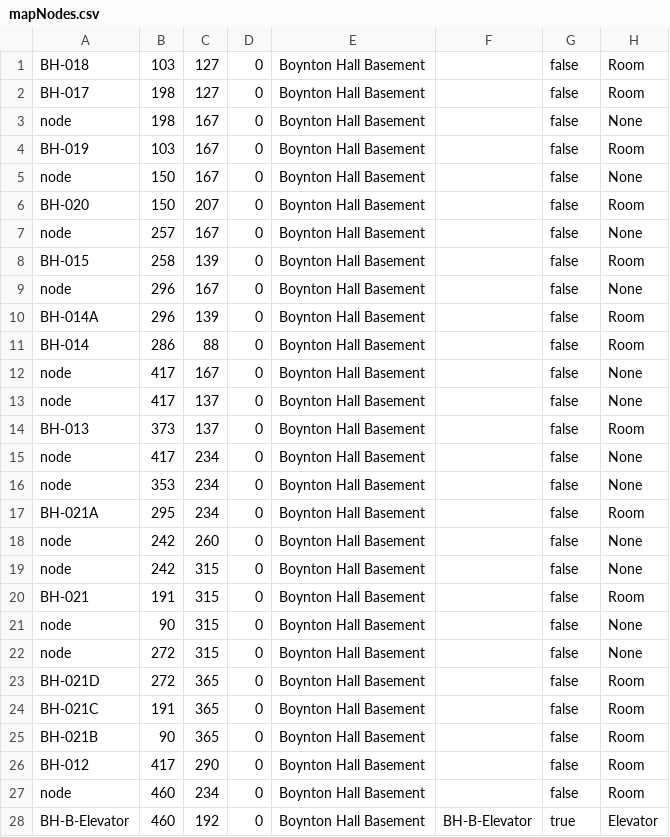
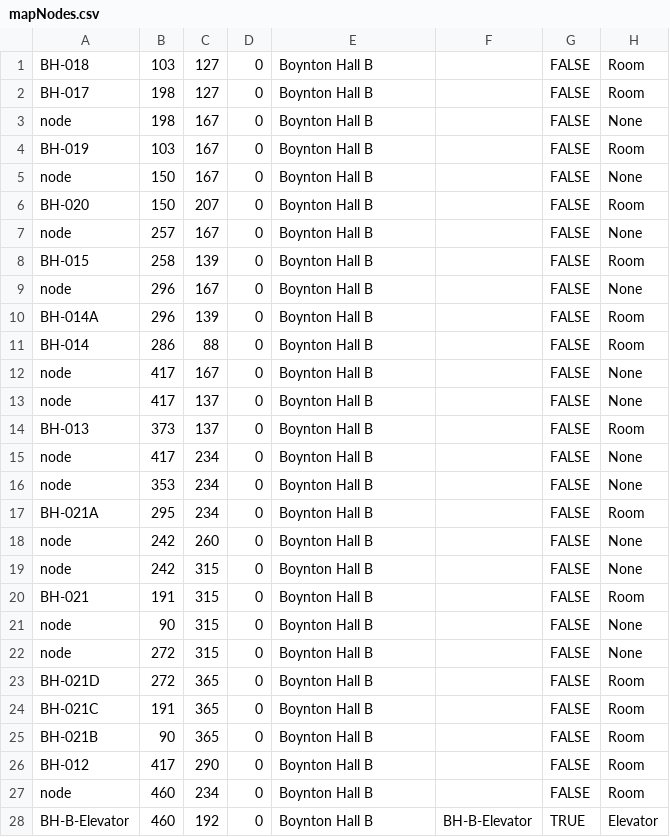
Before and after one commit to Team-Schadenfreude/WPI-Path-Finding-Project, a CSV file: res/SuperMap/_Boynton Hall/Boynton Hall B/mapNodes.csv, drawn as a sheet; only a part is shown; the diff covers the shown part only.

```diff
--- a/res/SuperMap/_Boynton Hall/Boynton Hall B/mapNodes.csv
+++ b/res/SuperMap/_Boynton Hall/Boynton Hall B/mapNodes.csv
@@ -1,28 +1,28 @@
-BH-018,103,127,0,Boynton Hall Basement,,false,Room
-BH-017,198,127,0,Boynton Hall Basement,,false,Room
-node,198,167,0,Boynton Hall Basement,,false,None
-BH-019,103,167,0,Boynton Hall Basement,,false,Room
-node,150,167,0,Boynton Hall Basement,,false,None
-BH-020,150,207,0,Boynton Hall Basement,,false,Room
-node,257,167,0,Boynton Hall Basement,,false,None
-BH-015,258,139,0,Boynton Hall Basement,,false,Room
-node,296,167,0,Boynton Hall Basement,,false,None
-BH-014A,296,139,0,Boynton Hall Basement,,false,Room
-BH-014,286,88,0,Boynton Hall Basement,,false,Room
-node,417,167,0,Boynton Hall Basement,,false,None
-node,417,137,0,Boynton Hall Basement,,false,None
-BH-013,373,137,0,Boynton Hall Basement,,false,Room
-node,417,234,0,Boynton Hall Basement,,false,None
-node,353,234,0,Boynton Hall Basement,,false,None
-BH-021A,295,234,0,Boynton Hall Basement,,false,Room
-node,242,260,0,Boynton Hall Basement,,false,None
-node,242,315,0,Boynton Hall Basement,,false,None
-BH-021,191,315,0,Boynton Hall Basement,,false,Room
-node,90,315,0,Boynton Hall Basement,,false,None
-node,272,315,0,Boynton Hall Basement,,false,None
-BH-021D,272,365,0,Boynton Hall Basement,,false,Room
-BH-021C,191,365,0,Boynton Hall Basement,,false,Room
-BH-021B,90,365,0,Boynton Hall Basement,,false,Room
-BH-012,417,290,0,Boynton Hall Basement,,false,Room
-node,460,234,0,Boynton Hall Basement,,false,Room
-BH-B-Elevator,460,192,0,Boynton Hall Basement,BH-B-Elevator,true,Elevator
+BH-018,103,127,0,Boynton Hall B,,FALSE,Room
+BH-017,198,127,0,Boynton Hall B,,FALSE,Room
+node,198,167,0,Boynton Hall B,,FALSE,None
+BH-019,103,167,0,Boynton Hall B,,FALSE,Room
+node,150,167,0,Boynton Hall B,,FALSE,None
+BH-020,150,207,0,Boynton Hall B,,FALSE,Room
+node,257,167,0,Boynton Hall B,,FALSE,None
+BH-015,258,139,0,Boynton Hall B,,FALSE,Room
+node,296,167,0,Boynton Hall B,,FALSE,None
+BH-014A,296,139,0,Boynton Hall B,,FALSE,Room
+BH-014,286,88,0,Boynton Hall B,,FALSE,Room
+node,417,167,0,Boynton Hall B,,FALSE,None
+node,417,137,0,Boynton Hall B,,FALSE,None
+BH-013,373,137,0,Boynton Hall B,,FALSE,Room
+node,417,234,0,Boynton Hall B,,FALSE,None
+node,353,234,0,Boynton Hall B,,FALSE,None
+BH-021A,295,234,0,Boynton Hall B,,FALSE,Room
+node,242,260,0,Boynton Hall B,,FALSE,None
+node,242,315,0,Boynton Hall B,,FALSE,None
+BH-021,191,315,0,Boynton Hall B,,FALSE,Room
+node,90,315,0,Boynton Hall B,,FALSE,None
+node,272,315,0,Boynton Hall B,,FALSE,None
+BH-021D,272,365,0,Boynton Hall B,,FALSE,Room
+BH-021C,191,365,0,Boynton Hall B,,FALSE,Room
+BH-021B,90,365,0,Boynton Hall B,,FALSE,Room
+BH-012,417,290,0,Boynton Hall B,,FALSE,Room
+node,460,234,0,Boynton Hall B,,FALSE,Room
+BH-B-Elevator,460,192,0,Boynton Hall B,BH-B-Elevator,TRUE,Elevator
```
Also changed, not shown: 68 edited cells elsewhere in this file, res/SuperMap/_Boynton Hall/Boynton Hall 1/mapEdges.csv, res/SuperMap/_Boynton Hall/Boynton Hall B/mapEdges.csv.
